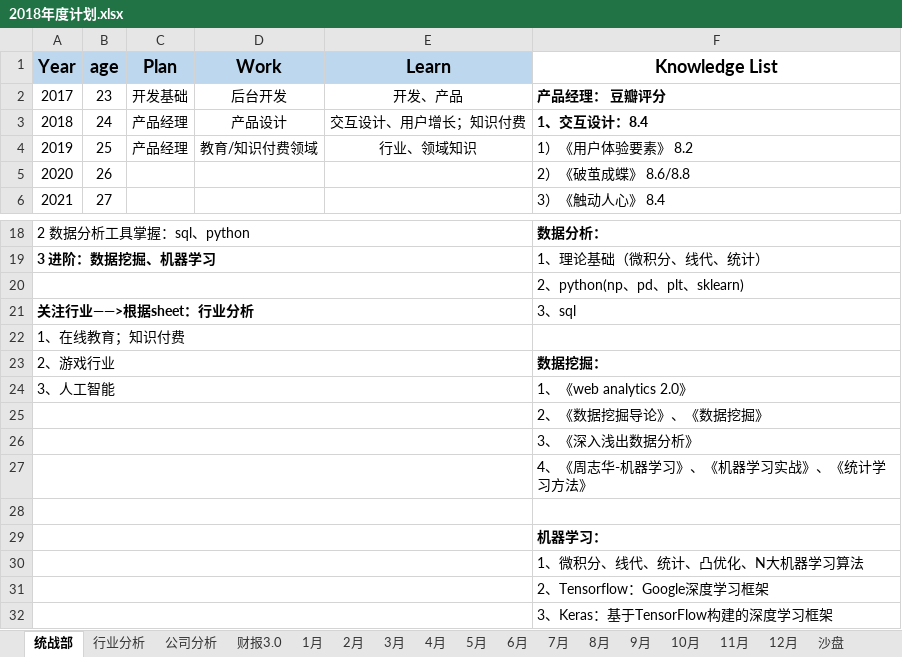
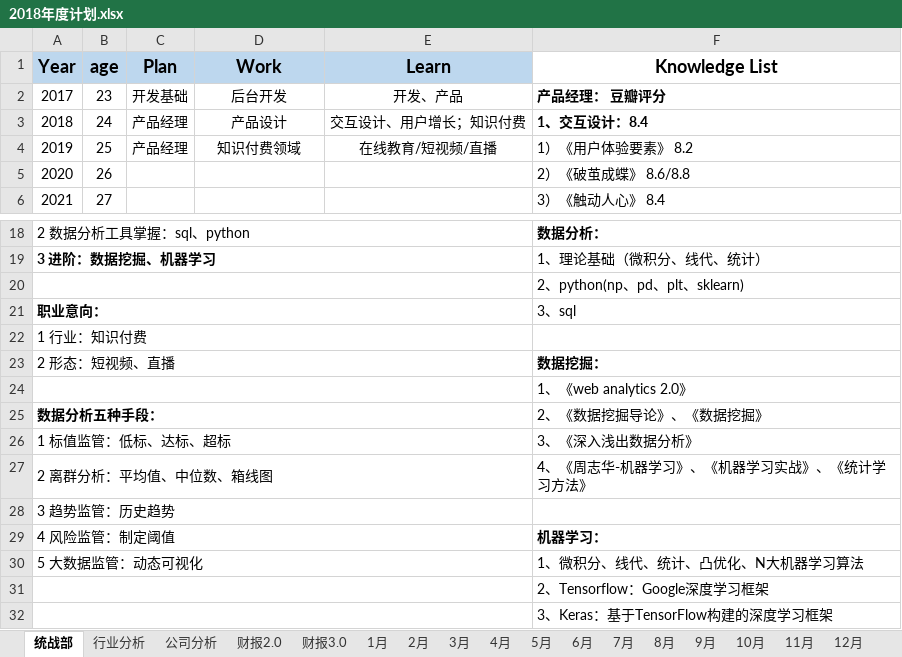
Before and after one commit to JokerPider/booknotes, an Excel workbook: 2018年度计划.xlsx, sheet 统战部, drawn as a sheet; only a part is shown, gaps mark what is left out; values as stored, in another font and other column widths than the file's, no borders; removed rows and columns are numbered as before the commit, all else as after; the diff names each change by its address in the sheet, - before the commit and + after, or states it on an @@ line.

```diff
--- a/2018年度计划.xlsx (sheet 统战部)
+++ b/2018年度计划.xlsx (sheet 统战部)
@@ sheet tab unhidden: 财报2.0 @@
-D4 (Work): 教育/知识付费领域
+D4 (Work): 知识付费领域
-E4 (Learn): 行业、领域知识
+E4 (Learn): 在线教育/短视频/直播
-A21 (Year): 关注行业——>根据sheet：行业分析
+A21 (Year): 职业意向：
-A22 (Year): 1、在线教育；知识付费
+A22 (Year): 1 行业：知识付费
-A23 (Year): 2、游戏行业
+A23 (Year): 2 形态：短视频、直播
-row 24: 3、人工智能 |  |  |  |  | 1、《web analytics 2.0》
-F24 (Knowledge List): 2、《数据挖掘导论》、《数据挖掘》
+F24 (Knowledge List): 1、《web analytics 2.0》
-row 26:  |  |  |  |  | 3、《深入浅出数据分析》
-row 27:  |  |  |  |  | 4、《周志华-机器学习》、《机器学习实战》、《统计学习方法》
-row 25: (empty)
+row 25: 数据分析五种手段： |  |  |  |  | 2、《数据挖掘导论》、《数据挖掘》
-row 29:  |  |  |  |  | 机器学习：
-row 30:  |  |  |  |  | 1、微积分、线代、统计、凸优化、N大机器学习算法
+row 26: 1 标值监管：低标、达标、超标 |  |  |  |  | 3、《深入浅出数据分析》
+row 27: 2 离群分析：平均值、中位数、箱线图 |  |  |  |  | 4、《周志华-机器学习》、《机器学习实战》、《统计学习方法》
+row 28: 3 趋势监管：历史趋势
+row 29: 4 风险监管：制定阈值 |  |  |  |  | 机器学习：
+row 30: 5 大数据监管：动态可视化 |  |  |  |  | 1、微积分、线代、统计、凸优化、N大机器学习算法
```
Also changed, not shown: sheet 财报3.0, sheet 公司分析, sheet 行业分析, formulas that keep their value, charts or pictures.
